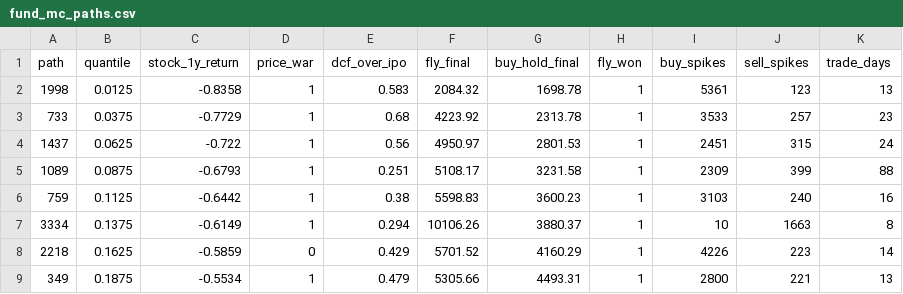
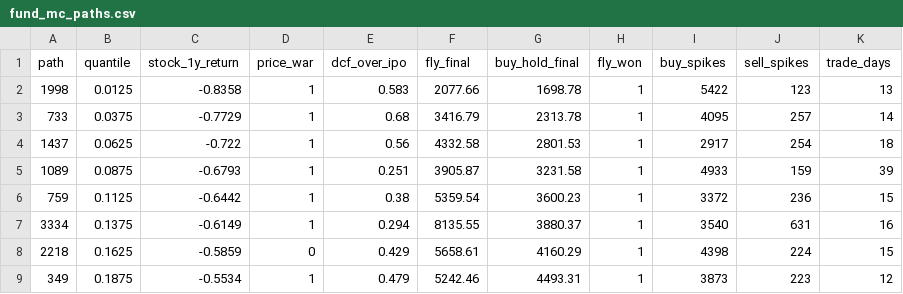
Before and after one commit to jthomason/fruit-fly-ipo, a CSV file: results/fund_mc_paths.csv, drawn as a sheet; only a part is shown; the diff covers the shown part only.

```diff
--- a/results/fund_mc_paths.csv
+++ b/results/fund_mc_paths.csv
@@ -1,9 +1,9 @@
 path,quantile,stock_1y_return,price_war,dcf_over_ipo,fly_final,buy_hold_final,fly_won,buy_spikes,sell_spikes,trade_days
-1998,0.0125,-0.8358,1,0.583,2084.32,1698.78,1,5361,123,13
-733,0.0375,-0.7729,1,0.68,4223.92,2313.78,1,3533,257,23
-1437,0.0625,-0.722,1,0.56,4950.97,2801.53,1,2451,315,24
-1089,0.0875,-0.6793,1,0.251,5108.17,3231.58,1,2309,399,88
-759,0.1125,-0.6442,1,0.38,5598.83,3600.23,1,3103,240,16
-3334,0.1375,-0.6149,1,0.294,10106.26,3880.37,1,10,1663,8
-2218,0.1625,-0.5859,0,0.429,5701.52,4160.29,1,4226,223,14
-349,0.1875,-0.5534,1,0.479,5305.66,4493.31,1,2800,221,13
+1998,0.0125,-0.8358,1,0.583,2077.66,1698.78,1,5422,123,13
+733,0.0375,-0.7729,1,0.68,3416.79,2313.78,1,4095,257,14
+1437,0.0625,-0.722,1,0.56,4332.58,2801.53,1,2917,254,18
+1089,0.0875,-0.6793,1,0.251,3905.87,3231.58,1,4933,159,39
+759,0.1125,-0.6442,1,0.38,5359.54,3600.23,1,3372,236,15
+3334,0.1375,-0.6149,1,0.294,8135.55,3880.37,1,3540,631,16
+2218,0.1625,-0.5859,0,0.429,5658.61,4160.29,1,4398,224,15
+349,0.1875,-0.5534,1,0.479,5242.46,4493.31,1,3873,223,12
```
Also changed, not shown: 103 edited cells elsewhere in this file, results/fund_ledger_dopamine_off.csv, results/fund_ledger_normal.csv, 28 other files.
